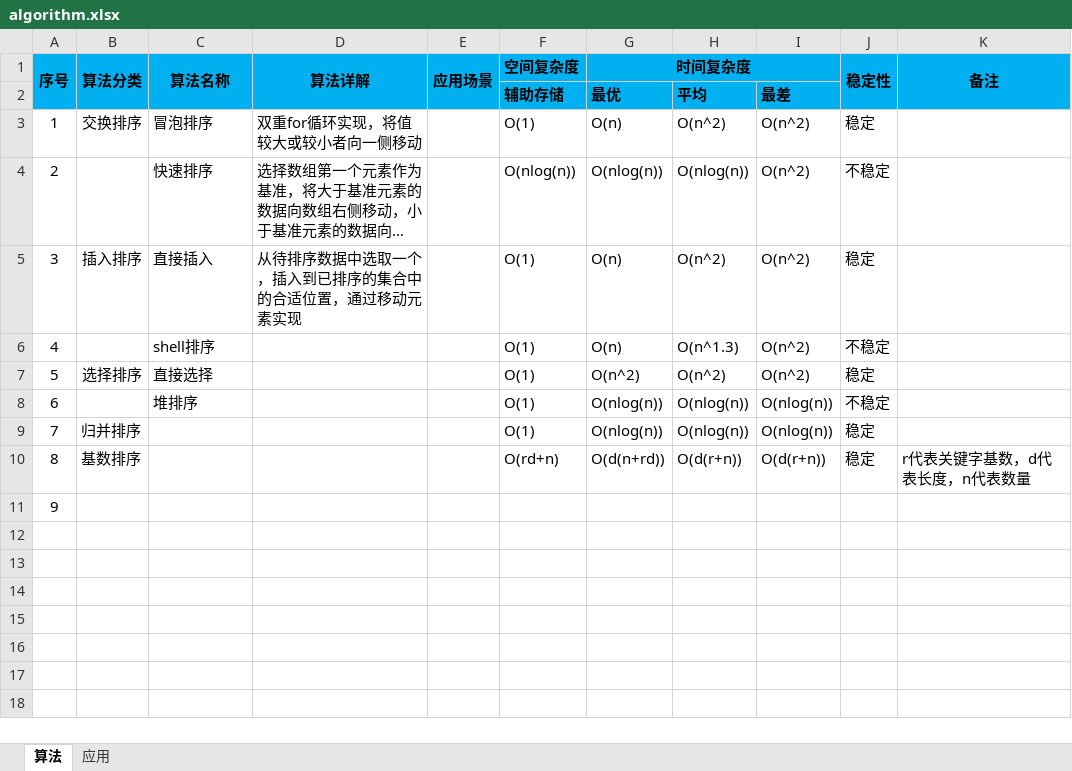
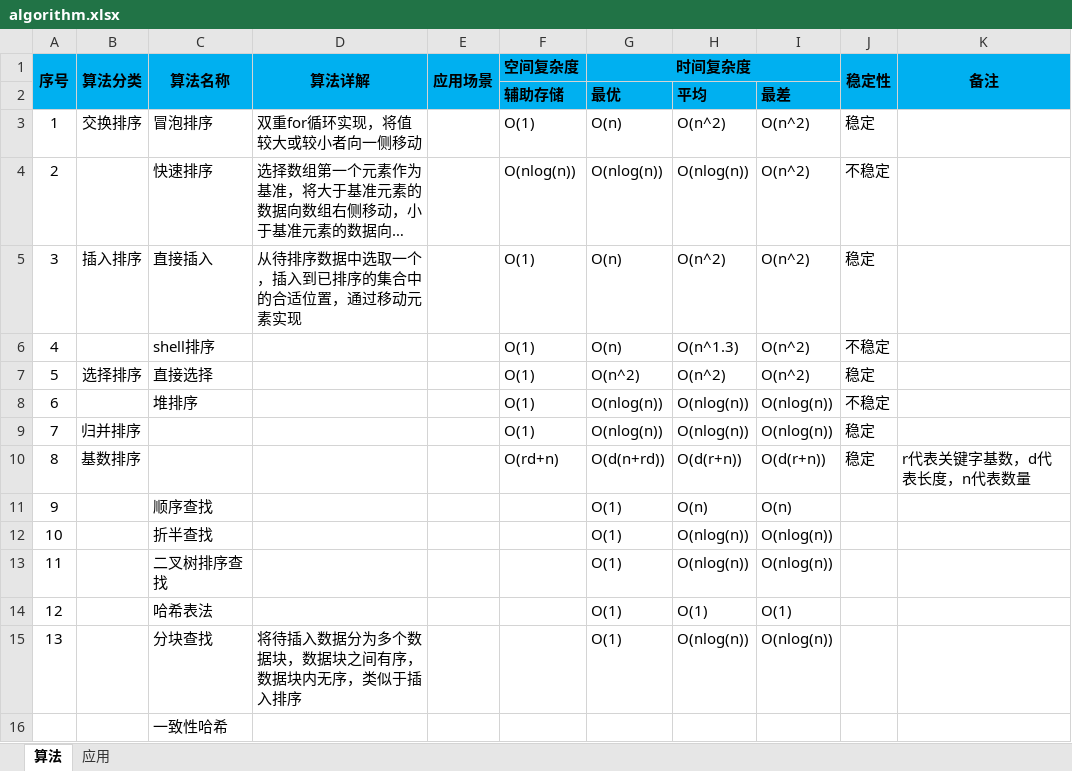
Before and after one commit to shangpengyang/technical-information, an Excel workbook: algorithm/algorithm.xlsx, sheet 算法, drawn as a sheet; long unchanged cells end in …; values as stored, in another font and other column widths than the file's, no borders; the diff names each change by its address in the sheet, - before the commit and + after, or states it on an @@ line.

```diff
--- a/algorithm/algorithm.xlsx (sheet 算法)
+++ b/algorithm/algorithm.xlsx (sheet 算法)
-C11 (算法名称): (empty)
+C11 (算法名称): 顺序查找
-G11 (时间复杂度): (empty)
+G11 (时间复杂度): O(1)
-H11: (empty)
+H11: O(n)
-I11: (empty)
+I11: O(n)
+row 12: 10 |  | 折半查找 |  |  |  | O(1) | O(nlog(n)) | O(nlog(n))
+row 13: 11 |  | 二叉树排序查找 |  |  |  | O(1) | O(nlog(n)) | O(nlog(n))
+row 14: 12 |  | 哈希表法 |  |  |  | O(1) | O(1) | O(1)
+row 15: 13 |  | 分块查找 | 将待插入数据分为多个数据块，数据块之间有序，数据块内无序，类似于插入排序 |  |  | O(1) | O(nlog(n)) | O(nlog(n))
+row 16:  |  | 一致性哈希
```
Also changed, not shown: datastructure/datastructure.xlsx, java/javaNote.xlsx, 3 other files.
